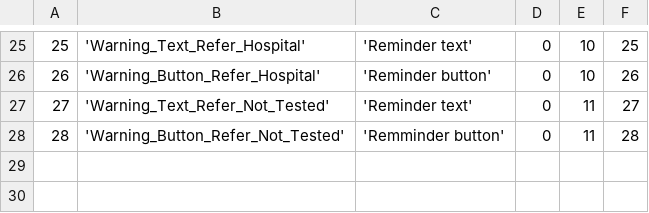
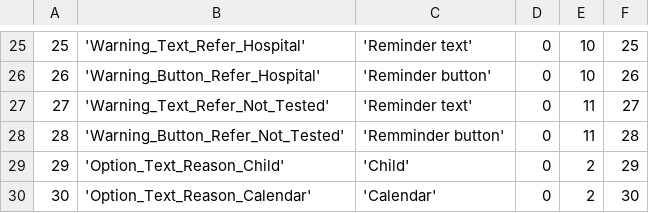
Before and after one commit to EyeSeeTea/pictureapp, a CSV file: app/src/laos/assets/Options.csv, drawn as a sheet; only a part is shown, gaps mark what is left out; the diff names each change by its address in the sheet, - before the commit and + after, or states it on an @@ line.

Commit message:
Added two new options to the laos question of reason for not tested, add the new images an change the distribution of the options.

```diff
--- a/app/src/laos/assets/Options.csv
+++ b/app/src/laos/assets/Options.csv
+row 29: 29 | 'Option_Text_Reason_Child' | 'Child' | 0 | 2 | 29
+row 30: 30 | 'Option_Text_Reason_Calendar' | 'Calendar' | 0 | 2 | 30
```
Also changed, not shown: app/src/laos/assets/OptionAttributes.csv, app/src/laos/assets/QuestionOptions.csv, 17 other files.
